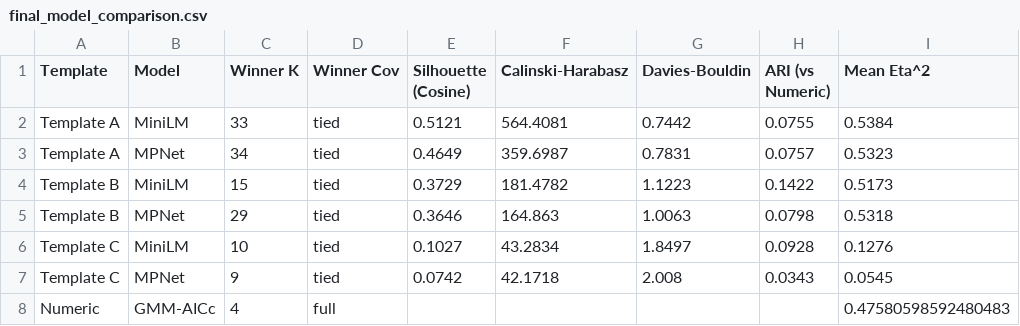
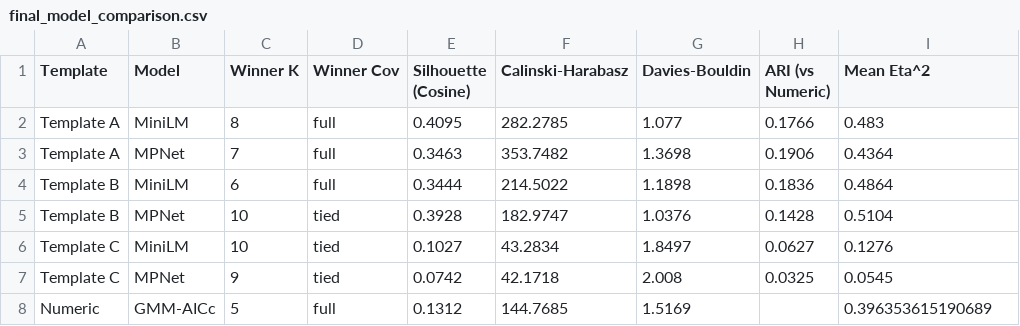
Before and after one commit to princeadhi123/study-2-phd-encoder-based-transformer-clustering, a CSV file: narrative_embedding_clustering/final result/final_model_comparison.csv, drawn as a sheet.

```diff
--- a/narrative_embedding_clustering/final result/final_model_comparison.csv
+++ b/narrative_embedding_clustering/final result/final_model_comparison.csv
@@ -1,8 +1,8 @@
 Template,Model,Winner K,Winner Cov,Silhouette (Cosine),Calinski-Harabasz,Davies-Bouldin,ARI (vs Numeric),Mean Eta^2
-Template A,MiniLM,33,tied,0.5121,564.4081,0.7442,0.0755,0.5384
-Template A,MPNet,34,tied,0.4649,359.6987,0.7831,0.0757,0.5323
-Template B,MiniLM,15,tied,0.3729,181.4782,1.1223,0.1422,0.5173
-Template B,MPNet,29,tied,0.3646,164.863,1.0063,0.0798,0.5318
-Template C,MiniLM,10,tied,0.1027,43.2834,1.8497,0.0928,0.1276
-Template C,MPNet,9,tied,0.0742,42.1718,2.008,0.0343,0.0545
-Numeric,GMM-AICc,4,full,,,,,0.47580598592480483
+Template A,MiniLM,8,full,0.4095,282.2785,1.077,0.1766,0.483
+Template A,MPNet,7,full,0.3463,353.7482,1.3698,0.1906,0.4364
+Template B,MiniLM,6,full,0.3444,214.5022,1.1898,0.1836,0.4864
+Template B,MPNet,10,tied,0.3928,182.9747,1.0376,0.1428,0.5104
+Template C,MiniLM,10,tied,0.1027,43.2834,1.8497,0.0627,0.1276
+Template C,MPNet,9,tied,0.0742,42.1718,2.008,0.0325,0.0545
+Numeric,GMM-AICc,5,full,0.1312,144.7685,1.5169,,0.396353615190689
```
Also changed, not shown: narrative_embedding_clustering/final result/model_decision_scores.csv, 3 other files.
